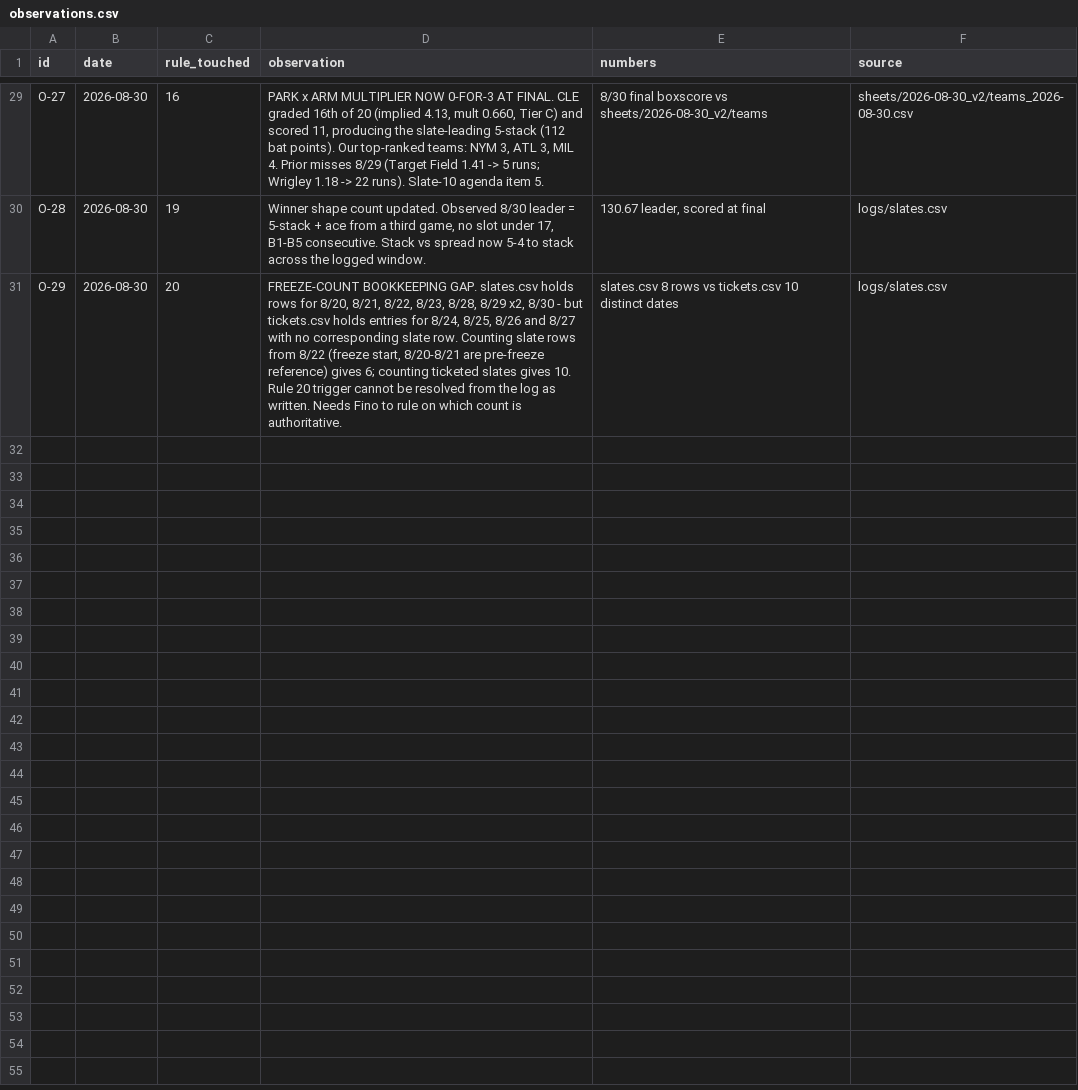
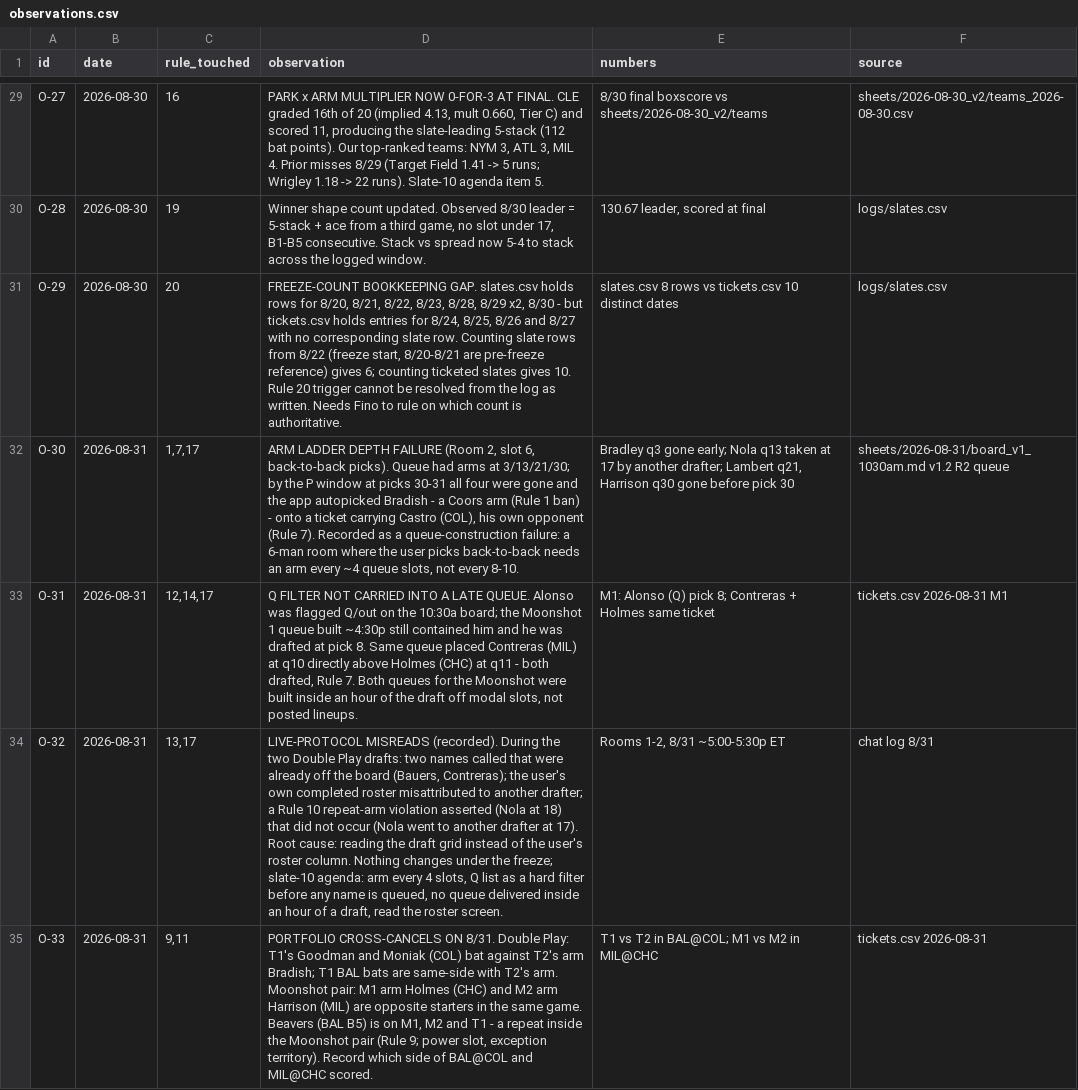
Before and after one commit to coinflipatm/ud-mlb-data, a CSV file: logs/observations.csv, drawn as a sheet; only a part is shown, gaps mark what is left out; the diff names each change by its address in the sheet, - before the commit and + after, or states it on an @@ line.

```diff
--- a/logs/observations.csv
+++ b/logs/observations.csv
+row 32: O-30 | 2026-08-31 | 1,7,17 | ARM LADDER DEPTH FAILURE (Room 2, slot 6, back-to-back picks). Queue had arms at 3/13/21/30; by the P window at picks 30-31 all four were gone and the app autopicked Bradish - a Coors arm (Rule 1 ban) - onto a ticket carrying Castro (COL), his own opponent (Rule 7). Recorded as a queue-construction failure: a 6-man room where the user picks back-to-back needs an arm every ~4 queue slots, not every 8-10. | Bradley q3 gone early; Nola q13 taken at 17 by another drafter; Lambert q21, Harrison q30 gone before pick 30 | sheets/2026-08-31/board_v1_1030am.md v1.2 R2 queue
+row 33: O-31 | 2026-08-31 | 12,14,17 | Q FILTER NOT CARRIED INTO A LATE QUEUE. Alonso was flagged Q/out on the 10:30a board; the Moonshot 1 queue built ~4:30p still contained him and he was drafted at pick 8. Same queue placed Contreras (MIL) at q10 directly above Holmes (CHC) at q11 - both drafted, Rule 7. Both queues for the Moonshot were built inside an hour of the draft off modal slots, not posted lineups. | M1: Alonso (Q) pick 8; Contreras + Holmes same ticket | tickets.csv 2026-08-31 M1
+row 34: O-32 | 2026-08-31 | 13,17 | LIVE-PROTOCOL MISREADS (recorded). During the two Double Play drafts: two names called that were already off the board (Bauers, Contreras); the user's own completed roster misattributed to another drafter; a Rule 10 repeat-arm violation asserted (Nola at 18) that did not occur (Nola went to another drafter at 17). Root cause: reading the draft grid instead of the user's roster column. Nothing changes under the freeze; slate-10 agenda: arm every 4 slots, Q list as a hard filter before any name is queued, no queue delivered inside an hour of a draft, read the roster screen. | Rooms 1-2, 8/31 ~5:00-5:30p ET | chat log 8/31
+row 35: O-33 | 2026-08-31 | 9,11 | PORTFOLIO CROSS-CANCELS ON 8/31. Double Play: T1's Goodman and Moniak (COL) bat against T2's arm Bradish; T1 BAL bats are same-side with T2's arm. Moonshot pair: M1 arm Holmes (CHC) and M2 arm Harrison (MIL) are opposite starters in the same game. Beavers (BAL B5) is on M1, M2 and T1 - a repeat inside the Moonshot pair (Rule 9; power slot, exception territory). Record which side of BAL@COL and MIL@CHC scored. | T1 vs T2 in BAL@COL; M1 vs M2 in MIL@CHC | tickets.csv 2026-08-31
```
Also changed, not shown: logs/money.csv, logs/tickets.csv, 1 other file.
